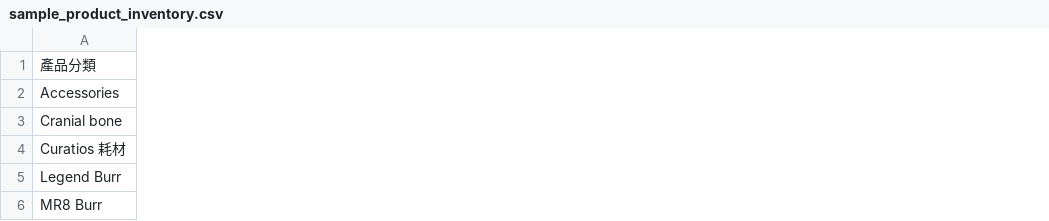
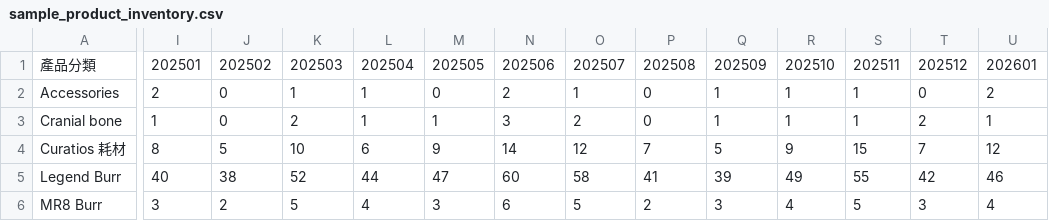
Before and after one commit to Asiaeagle-source/medsec-app, a CSV file: sql/data/sample_product_inventory.csv, drawn as a sheet; only a part is shown, gaps mark what is left out; the diff covers the shown part only; the diff names each change by its address in the sheet, - before the commit and + after, or states it on an @@ line.

```diff
--- a/sql/data/sample_product_inventory.csv
+++ b/sql/data/sample_product_inventory.csv
+column I, rows 1-6: 202501 | 2 | 1 | 8 | 40 | 3
+column J, rows 1-6: 202502 | 0 | 0 | 5 | 38 | 2
+column K, rows 1-6: 202503 | 1 | 2 | 10 | 52 | 5
+column L, rows 1-6: 202504 | 1 | 1 | 6 | 44 | 4
+column M, rows 1-6: 202505 | 0 | 1 | 9 | 47 | 3
+column N, rows 1-6: 202506 | 2 | 3 | 14 | 60 | 6
+column O, rows 1-6: 202507 | 1 | 2 | 12 | 58 | 5
+column P, rows 1-6: 202508 | 0 | 0 | 7 | 41 | 2
+column Q, rows 1-6: 202509 | 1 | 1 | 5 | 39 | 3
+column R, rows 1-6: 202510 | 1 | 1 | 9 | 49 | 4
+column S, rows 1-6: 202511 | 1 | 1 | 15 | 55 | 5
+column T, rows 1-6: 202512 | 0 | 2 | 7 | 42 | 3
+column U, rows 1-6: 202601 | 2 | 1 | 12 | 46 | 4
```
Also changed, not shown: 3 added columns elsewhere in this file, 7 other files.
